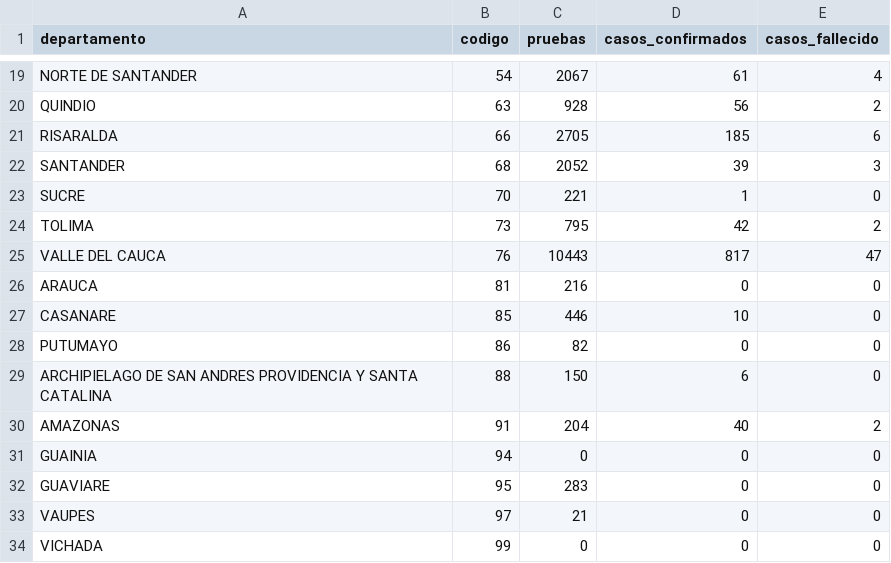
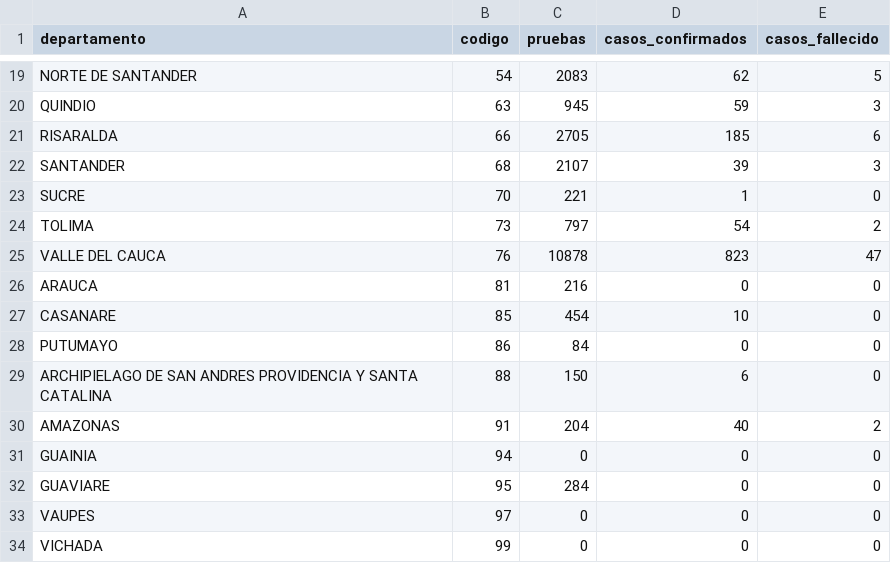
Before and after one commit to ideascol/covid19, a CSV file: data/data_dptos.csv, drawn as a sheet; only a part is shown, gaps mark what is left out; the diff covers the shown part only; the diff names each change by its address in the sheet, - before the commit and + after, or states it on an @@ line.

```diff
--- a/data/data_dptos.csv
+++ b/data/data_dptos.csv
-C19 (pruebas): 2067
+C19 (pruebas): 2083
-D19 (casos_confirmados): 61
+D19 (casos_confirmados): 62
-E19 (casos_fallecido): 4
+E19 (casos_fallecido): 5
-C20 (pruebas): 928
+C20 (pruebas): 945
-D20 (casos_confirmados): 56
+D20 (casos_confirmados): 59
-E20 (casos_fallecido): 2
+E20 (casos_fallecido): 3
-C22 (pruebas): 2052
+C22 (pruebas): 2107
-C24 (pruebas): 795
+C24 (pruebas): 797
-D24 (casos_confirmados): 42
+D24 (casos_confirmados): 54
-C25 (pruebas): 10443
+C25 (pruebas): 10878
-D25 (casos_confirmados): 817
+D25 (casos_confirmados): 823
-C27 (pruebas): 446
+C27 (pruebas): 454
-C28 (pruebas): 82
+C28 (pruebas): 84
-C32 (pruebas): 283
+C32 (pruebas): 284
-C33 (pruebas): 21
+C33 (pruebas): 0
```
Also changed, not shown: 30 edited cells elsewhere in this file, 2 other files.
